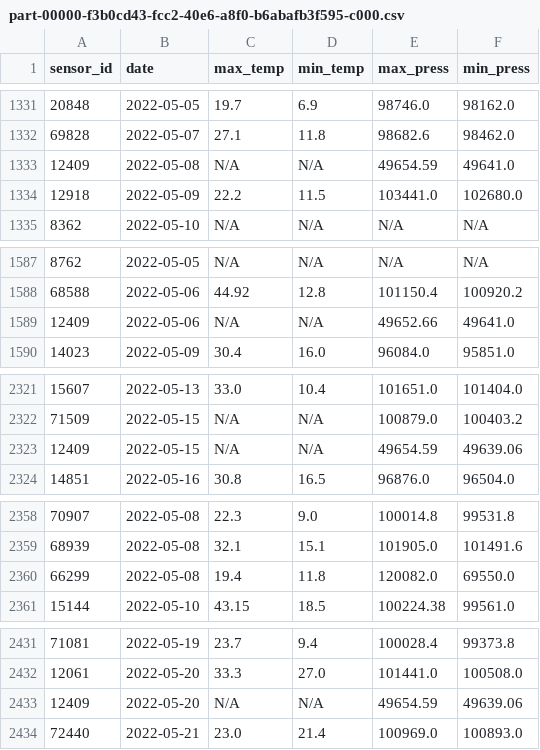
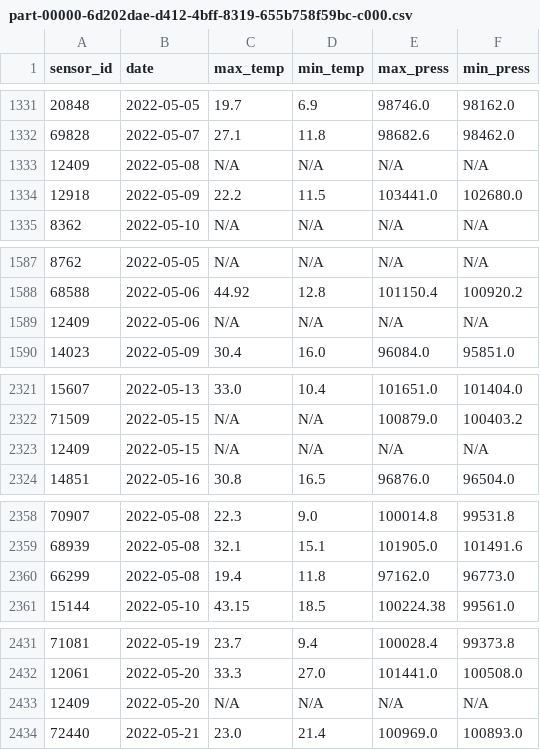
Before and after one commit to rbtroselli/big-data, a CSV file: test_data/output/query_2/part-00000-6d202dae-d412-4bff-8319-655b758f59bc-c000.csv (was test_data/output/query_2/part-00000-f3b0cd43-fcc2-40e6-a8f0-b6abafb3f595-c000.csv), drawn as a sheet; only a part is shown, gaps mark what is left out; the diff covers the shown part only.

```diff
--- a/test_data/output/query_2/part-00000-f3b0cd43-fcc2-40e6-a8f0-b6abafb3f595-c000.csv
+++ b/test_data/output/query_2/part-00000-6d202dae-d412-4bff-8319-655b758f59bc-c000.csv
@@ -1332,3 +1332,3 @@ sensor_id;date;max_temp;min_temp;max_press;min_press
 69828;2022-05-07;27.1;11.8;98682.6;98462.0
-12409;2022-05-08;N/A;N/A;49654.59;49641.0
+12409;2022-05-08;N/A;N/A;N/A;N/A
 12918;2022-05-09;22.2;11.5;103441.0;102680.0
@@ -1588,3 +1588,3 @@ sensor_id;date;max_temp;min_temp;max_press;min_press
 68588;2022-05-06;44.92;12.8;101150.4;100920.2
-12409;2022-05-06;N/A;N/A;49652.66;49641.0
+12409;2022-05-06;N/A;N/A;N/A;N/A
 14023;2022-05-09;30.4;16.0;96084.0;95851.0
@@ -2322,3 +2322,3 @@ sensor_id;date;max_temp;min_temp;max_press;min_press
 71509;2022-05-15;N/A;N/A;100879.0;100403.2
-12409;2022-05-15;N/A;N/A;49654.59;49639.06
+12409;2022-05-15;N/A;N/A;N/A;N/A
 14851;2022-05-16;30.8;16.5;96876.0;96504.0
@@ -2359,3 +2359,3 @@ sensor_id;date;max_temp;min_temp;max_press;min_press
 68939;2022-05-08;32.1;15.1;101905.0;101491.6
-66299;2022-05-08;19.4;11.8;120082.0;69550.0
+66299;2022-05-08;19.4;11.8;97162.0;96773.0
 15144;2022-05-10;43.15;18.5;100224.38;99561.0
@@ -2432,3 +2432,3 @@ sensor_id;date;max_temp;min_temp;max_press;min_press
 12061;2022-05-20;33.3;27.0;101441.0;100508.0
-12409;2022-05-20;N/A;N/A;49654.59;49639.06
+12409;2022-05-20;N/A;N/A;N/A;N/A
 72440;2022-05-21;23.0;21.4;100969.0;100893.0
```
Also changed, not shown: 117 edited cells elsewhere in this file, 2 other files.
